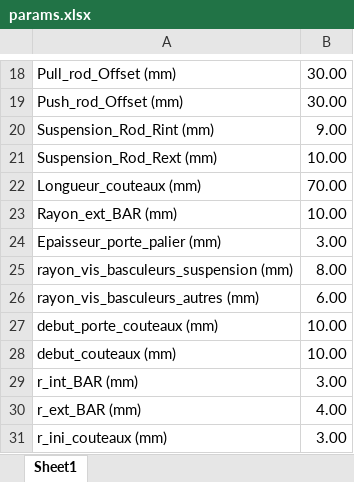
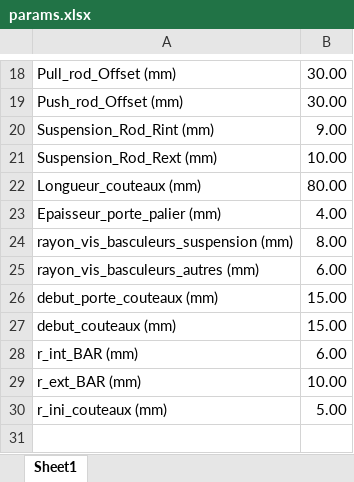
Before and after one commit to EOSCogniton/ELIZ-2021, an Excel workbook: SU_Suspension/params.xlsx, sheet Sheet1, drawn as a sheet; only a part is shown, gaps mark what is left out; values as stored, in another font and other column widths than the file's, no borders; removed rows and columns are numbered as before the commit, all else as after; the diff names each change by its address in the sheet, - before the commit and + after, or states it on an @@ line.

Commit message:
wireframe ARB
la modification du param ne fait rien casser

```diff
--- a/SU_Suspension/params.xlsx (sheet Sheet1)
+++ b/SU_Suspension/params.xlsx (sheet Sheet1)
-B22: 70.00
+B22: 80.00
-row 23: Rayon_ext_BAR (mm) | 10.00
-B23: 3.00
+B23: 4.00
-B26:B27: 10.00
+B26:B27: 15.00
-B28: 3.00
+B28: 6.00
-B29: 4.00
+B29: 10.00
-B30: 3.00
+B30: 5.00
```
Also changed, not shown: 1 other file.
